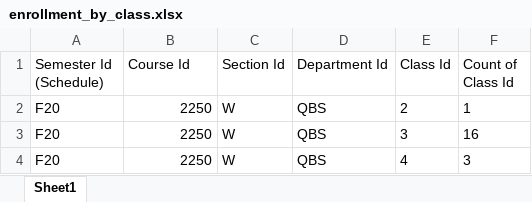
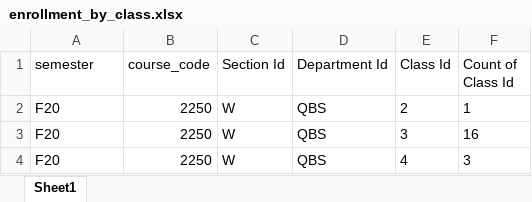
Before and after one commit to open-cmuq/CountsFor, an Excel workbook: data/enrollment/enrollment_by_class.xlsx, sheet Sheet1, drawn as a sheet; only a part is shown; values as stored, in another font and other column widths than the file's, no borders; the diff names each change by its address in the sheet, - before the commit and + after, or states it on an @@ line.

Commit message:
extracting + cleaning enrollment data

```diff
--- a/data/enrollment/enrollment_by_class.xlsx (sheet Sheet1)
+++ b/data/enrollment/enrollment_by_class.xlsx (sheet Sheet1)
-A1: Semester Id (Schedule)
+A1: semester
-B1: Course Id
+B1: course_code
```
Also changed, not shown: 5 other files.
